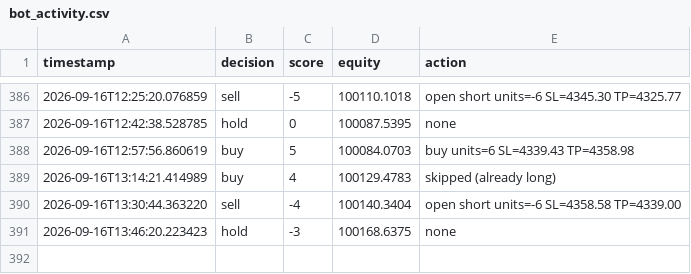
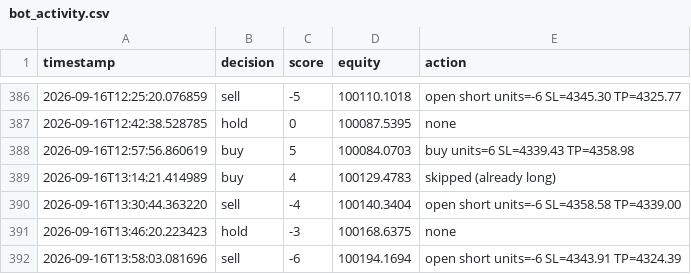
Before and after one commit to takshsheth0901-source/bot-2, a CSV file: bot_activity.csv, drawn as a sheet; only a part is shown, gaps mark what is left out.

```diff
--- a/bot_activity.csv
+++ b/bot_activity.csv
@@ -391 +391,2 @@ timestamp,decision,score,equity,action
 2026-09-16T13:46:20.223423,hold,-3,100168.6375,none
+2026-09-16T13:58:03.081696,sell,-6,100194.1694,open short units=-6 SL=4343.91 TP=4324.39
```
Also changed, not shown: 1 other file.
